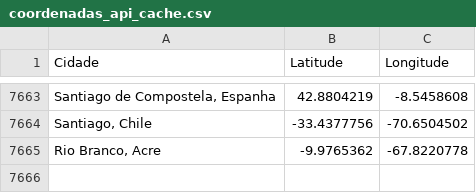
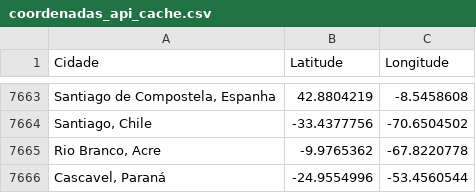
Before and after one commit to augustomiguel/analise-de-sustentabilidade-de-viagens-aereas, a CSV file: viagensAServico/coordenadas_api_cache.csv, drawn as a sheet; only a part is shown, gaps mark what is left out; the diff names each change by its address in the sheet, - before the commit and + after, or states it on an @@ line.

```diff
--- a/viagensAServico/coordenadas_api_cache.csv
+++ b/viagensAServico/coordenadas_api_cache.csv
+row 7666: Cascavel, Paraná | -24.9554996 | -53.4560544
```
Also changed, not shown: 9 other files.
